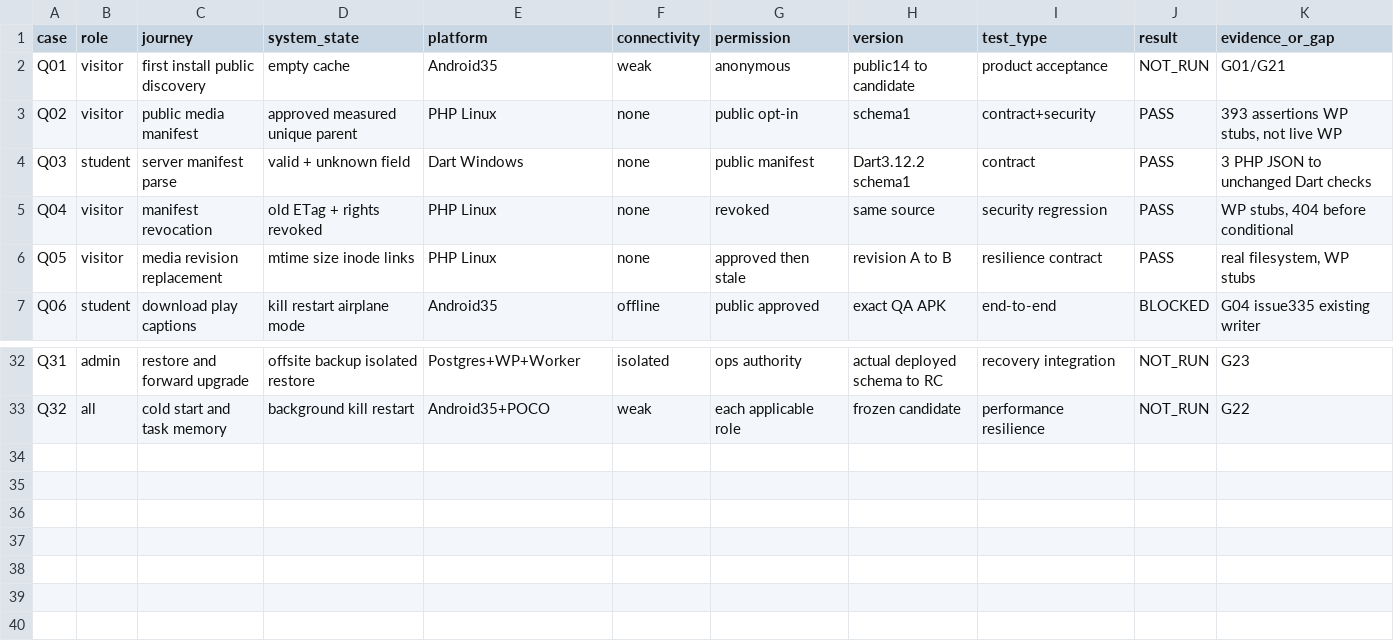
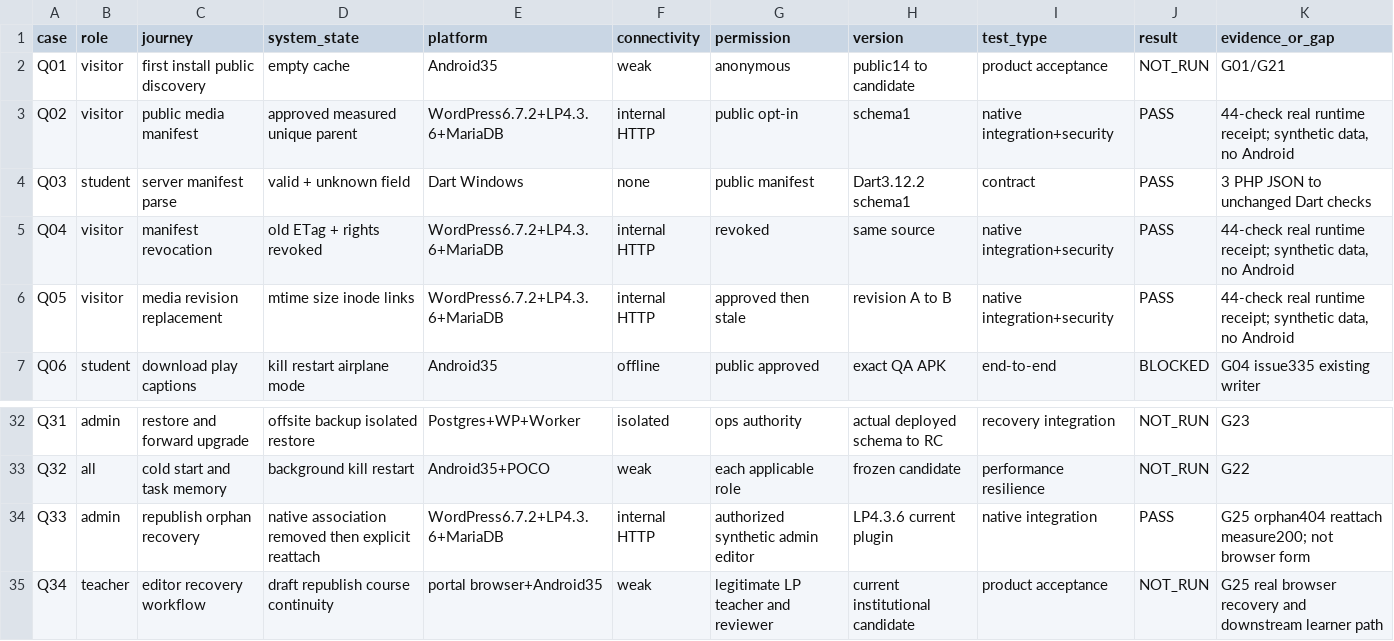
Before and after one commit to rafaloct/tutor-tds-platform, a CSV file: docs/audit/product-20261022/coverage.csv, drawn as a sheet; only a part is shown, gaps mark what is left out.

Commit message:
test(ead): validate offline manifests in native WordPress LearnPress runtime (#336)

```diff
--- a/docs/audit/product-20261022/coverage.csv
+++ b/docs/audit/product-20261022/coverage.csv
@@ -2,6 +2,6 @@ case,role,journey,system_state,platform,connectivity,permission,version,test_typ
 Q01,visitor,first install public discovery,empty cache,Android35,weak,anonymous,public14 to candidate,product acceptance,NOT_RUN,G01/G21
-Q02,visitor,public media manifest,approved measured unique parent,PHP Linux,none,public opt-in,schema1,contract+security,PASS,"393 assertions WP stubs, not live WP"
+Q02,visitor,public media manifest,approved measured unique parent,WordPress6.7.2+LP4.3.6+MariaDB,internal HTTP,public opt-in,schema1,native integration+security,PASS,"44-check real runtime receipt; synthetic data, no Android"
 Q03,student,server manifest parse,valid + unknown field,Dart Windows,none,public manifest,Dart3.12.2 schema1,contract,PASS,3 PHP JSON to unchanged Dart checks
-Q04,visitor,manifest revocation,old ETag + rights revoked,PHP Linux,none,revoked,same source,security regression,PASS,"WP stubs, 404 before conditional"
-Q05,visitor,media revision replacement,mtime size inode links,PHP Linux,none,approved then stale,revision A to B,resilience contract,PASS,"real filesystem, WP stubs"
+Q04,visitor,manifest revocation,old ETag + rights revoked,WordPress6.7.2+LP4.3.6+MariaDB,internal HTTP,revoked,same source,native integration+security,PASS,"44-check real runtime receipt; synthetic data, no Android"
+Q05,visitor,media revision replacement,mtime size inode links,WordPress6.7.2+LP4.3.6+MariaDB,internal HTTP,approved then stale,revision A to B,native integration+security,PASS,"44-check real runtime receipt; synthetic data, no Android"
 Q06,student,download play captions,kill restart airplane mode,Android35,offline,public approved,exact QA APK,end-to-end,BLOCKED,G04 issue335 existing writer
@@ -33 +33,3 @@ Q31,admin,restore and forward upgrade,offsite backup isolated restore,Postgres+W
 Q32,all,cold start and task memory,background kill restart,Android35+POCO,weak,each applicable role,frozen candidate,performance resilience,NOT_RUN,G22
+Q33,admin,republish orphan recovery,native association removed then explicit reattach,WordPress6.7.2+LP4.3.6+MariaDB,internal HTTP,authorized synthetic admin editor,LP4.3.6 current plugin,native integration,PASS,G25 orphan404 reattach measure200; not browser form
+Q34,teacher,editor recovery workflow,draft republish course continuity,portal browser+Android35,weak,legitimate LP teacher and reviewer,current institutional candidate,product acceptance,NOT_RUN,G25 real browser recovery and downstream learner path
```
Also changed, not shown: 22 other files.
